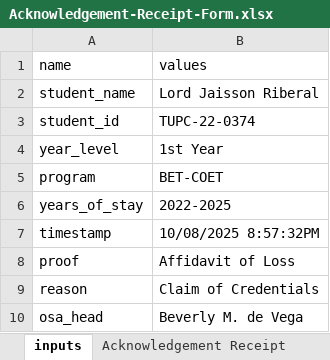
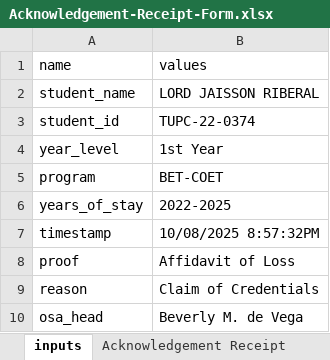
Before and after one commit to nekyohiji/thesis_osa, an Excel workbook: myapp/cert_templates/Acknowledgement-Receipt-Form.xlsx, sheet inputs, drawn as a sheet; values as stored, in another font and other column widths than the file's, no borders; the diff names each change by its address in the sheet, - before the commit and + after, or states it on an @@ line.

```diff
--- a/myapp/cert_templates/Acknowledgement-Receipt-Form.xlsx (sheet inputs)
+++ b/myapp/cert_templates/Acknowledgement-Receipt-Form.xlsx (sheet inputs)
-B2: Lord Jaisson Riberal
+B2: LORD JAISSON RIBERAL
```
Also changed, not shown: sheet Acknowledgement Receipt, myapp/cert_templates/good-moral-form.xlsx, 11 other files.
